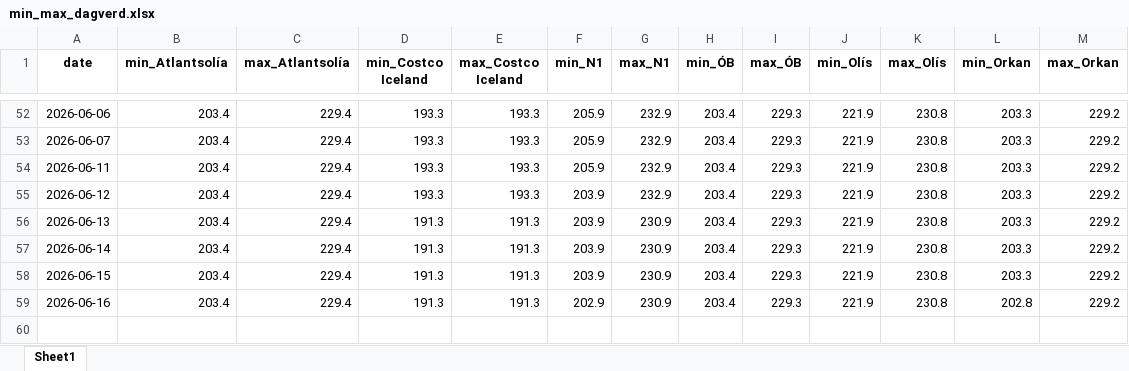
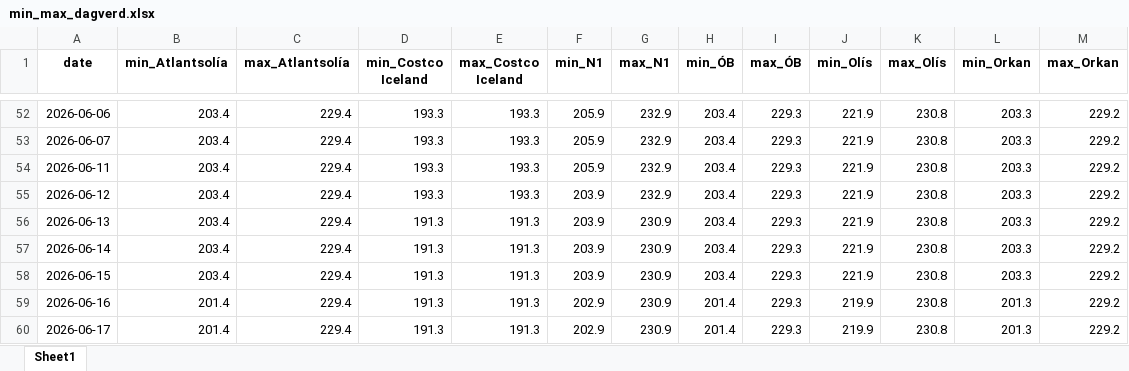
Before and after one commit to asi-hag/gasverkefni, an Excel workbook: min_max_dagverd.xlsx, sheet Sheet1, drawn as a sheet; only a part is shown, gaps mark what is left out; values as stored, in another font and other column widths than the file's, no borders; the diff names each change by its address in the sheet, - before the commit and + after, or states it on an @@ line.

```diff
--- a/min_max_dagverd.xlsx (sheet Sheet1)
+++ b/min_max_dagverd.xlsx (sheet Sheet1)
-B59 (min_Atlantsolía): 203.4
+B59 (min_Atlantsolía): 201.4
-H59 (min_ÓB): 203.4
+H59 (min_ÓB): 201.4
-J59 (min_Olís): 221.9
+J59 (min_Olís): 219.9
-L59 (min_Orkan): 202.8
+L59 (min_Orkan): 201.3
+row 60: 2026-06-17 | 201.4 | 229.4 | 191.3 | 191.3 | 202.9 | 230.9 | 201.4 | 229.3 | 219.9 | 230.8 | 201.3 | 229.2
```
Also changed, not shown: vikur_fra_2017.xlsx, 1 other file.
